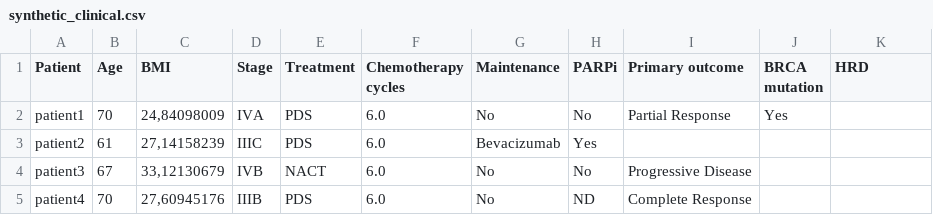
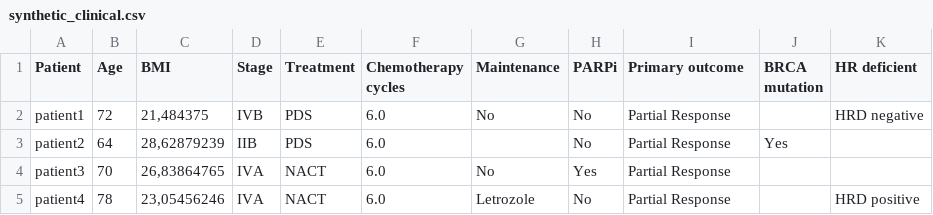
Before and after one commit to biocypher/decider-genetics, a CSV file: data/synthetic_clinical.csv, drawn as a sheet; only a part is shown; the diff covers the shown part only.

```diff
--- a/data/synthetic_clinical.csv
+++ b/data/synthetic_clinical.csv
@@ -1,5 +1,5 @@
-Patient;Age;BMI;Stage;Treatment;Chemotherapy cycles;Maintenance;PARPi;Primary outcome;BRCA mutation;HRD
-patient1;70;24,84098009;IVA;PDS;6.0;No;No;Partial Response;Yes;
-patient2;61;27,14158239;IIIC;PDS;6.0;Bevacizumab;Yes;;;
-patient3;67;33,12130679;IVB;NACT;6.0;No;No;Progressive Disease;;
-patient4;70;27,60945176;IIIB;PDS;6.0;No;ND;Complete Response;;
+Patient;Age;BMI;Stage;Treatment;Chemotherapy cycles;Maintenance;PARPi;Primary outcome;BRCA mutation;HR deficient
+patient1;72;21,484375;IVB;PDS;6.0;No;No;Partial Response;;HRD negative
+patient2;64;28,62879239;IIB;PDS;6.0;;No;Partial Response;Yes;
+patient3;70;26,83864765;IVA;NACT;6.0;No;Yes;Partial Response;;
+patient4;78;23,05456246;IVA;NACT;6.0;Letrozole;No;Partial Response;;HRD positive
```
Also changed, not shown: 113 edited cells elsewhere in this file, 3 other files.
